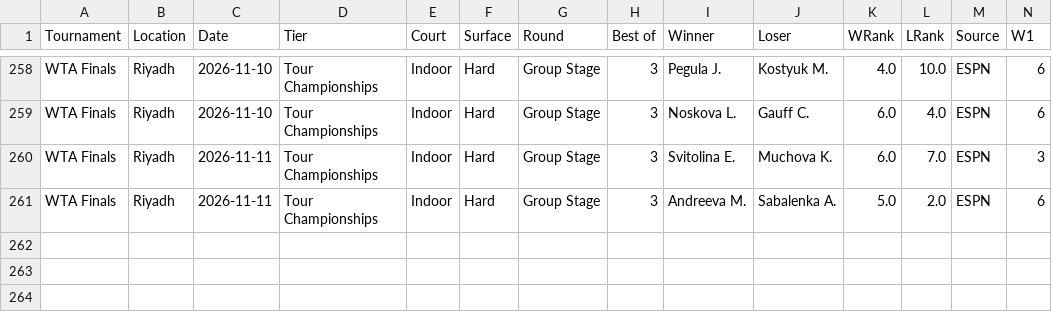
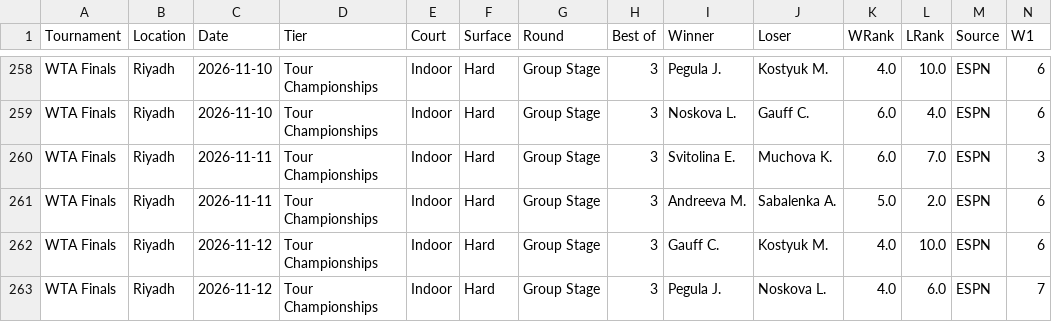
Before and after one commit to AVanneste/sports-analytics-platform, a CSV file: Tennis/data/raw/wta_espn.csv, drawn as a sheet; only a part is shown, gaps mark what is left out; rows hold the shown columns only; the diff names each change by its address in the sheet, - before the commit and + after, or states it on an @@ line.

```diff
--- a/Tennis/data/raw/wta_espn.csv
+++ b/Tennis/data/raw/wta_espn.csv
+row 262: WTA Finals | Riyadh | 2026-11-12 | Tour Championships | Indoor | Hard | Group Stage | 3 | Gauff C. | Kostyuk M. | 4.0 | 10.0 | ESPN | 6
+row 263: WTA Finals | Riyadh | 2026-11-12 | Tour Championships | Indoor | Hard | Group Stage | 3 | Pegula J. | Noskova L. | 4.0 | 6.0 | ESPN | 7
```
Also changed, not shown: 13 other files.
